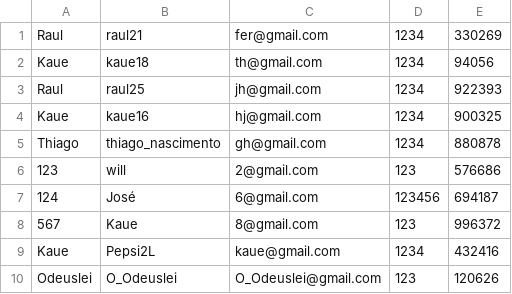
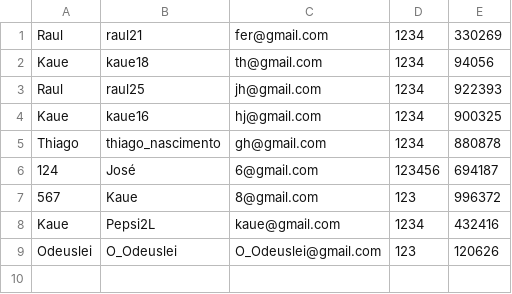
Before and after one commit to Zennitte/InstaDev, a CSV file: Database/usuario.csv, drawn as a sheet.

```diff
--- a/Database/usuario.csv
+++ b/Database/usuario.csv
@@ -5,3 +5,2 @@ Kaue;kaue16;hj@gmail.com;1234;900325
 Thiago;thiago_nascimento;gh@gmail.com;1234;880878
-123;will;2@gmail.com;123;576686
 124;José;6@gmail.com;123456;694187
```
Also changed, not shown: 3 other files.
